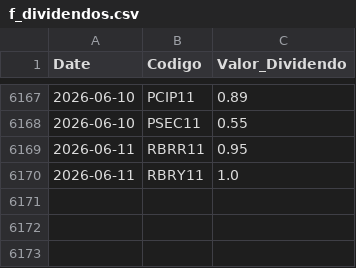
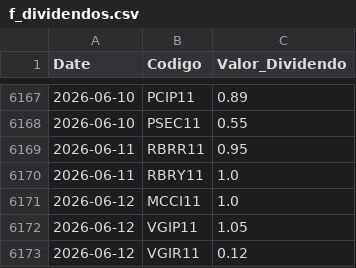
Before and after one commit to GabrielSantos15/brazilian-market-analytics, a CSV file: dados/f_dividendos.csv, drawn as a sheet; only a part is shown, gaps mark what is left out; the diff names each change by its address in the sheet, - before the commit and + after, or states it on an @@ line.

```diff
--- a/dados/f_dividendos.csv
+++ b/dados/f_dividendos.csv
+row 6171: 2026-06-12 | MCCI11 | 1.0
+row 6172: 2026-06-12 | VGIP11 | 1.05
+row 6173: 2026-06-12 | VGIR11 | 0.12
```
Also changed, not shown: 1 other file.
